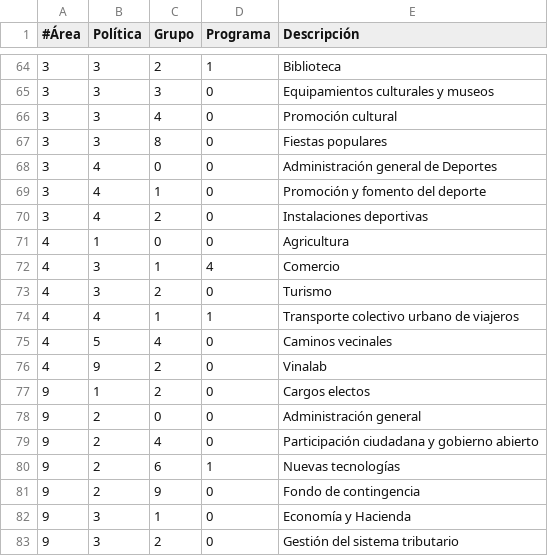
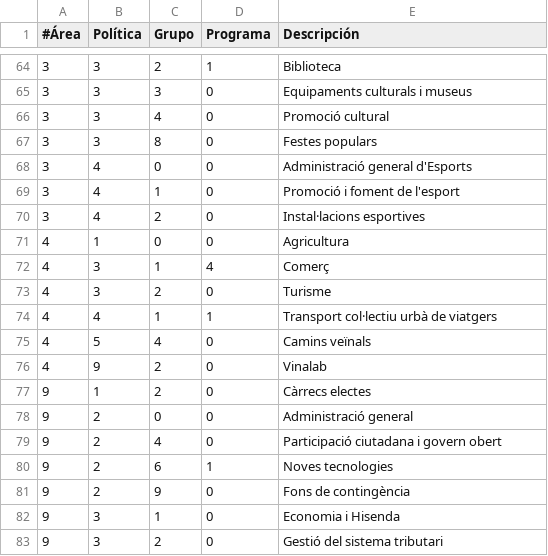
Before and after one commit to civio/presupuesto-vinaros, a CSV file: data/ca/areas_funcionales.csv, drawn as a sheet; only a part is shown, gaps mark what is left out; the diff covers the shown part only.

```diff
--- a/data/ca/areas_funcionales.csv
+++ b/data/ca/areas_funcionales.csv
@@ -64,20 +64,20 @@
 3,3,2,1,Biblioteca
-3,3,3,0,Equipamientos culturales y museos
-3,3,4,0,Promoción cultural
-3,3,8,0,Fiestas populares
-3,4,0,0,Administración general de Deportes
-3,4,1,0,Promoción y fomento del deporte
-3,4,2,0,Instalaciones deportivas
+3,3,3,0,Equipaments culturals i museus
+3,3,4,0,Promoció cultural
+3,3,8,0,Festes populars
+3,4,0,0,Administració general d'Esports
+3,4,1,0,Promoció i foment de l'esport
+3,4,2,0,Instal·lacions esportives
 4,1,0,0,Agricultura
-4,3,1,4,Comercio
-4,3,2,0,Turismo
-4,4,1,1,Transporte colectivo urbano de viajeros
-4,5,4,0,Caminos vecinales
+4,3,1,4,Comerç
+4,3,2,0,Turisme
+4,4,1,1,Transport col·lectiu urbà de viatgers
+4,5,4,0,Camins veïnals
 4,9,2,0,Vinalab
-9,1,2,0,Cargos electos
-9,2,0,0,Administración general
-9,2,4,0,Participación ciudadana y gobierno abierto
-9,2,6,1,Nuevas tecnologías
-9,2,9,0,Fondo de contingencia
-9,3,1,0,Economía y Hacienda
-9,3,2,0,Gestión del sistema tributario
+9,1,2,0,Càrrecs electes
+9,2,0,0,Administració general
+9,2,4,0,Participació ciutadana i govern obert
+9,2,6,1,Noves tecnologies
+9,2,9,0,Fons de contingència
+9,3,1,0,Economia i Hisenda
+9,3,2,0,Gestió del sistema tributari
```
Also changed, not shown: 27 edited cells elsewhere in this file.
